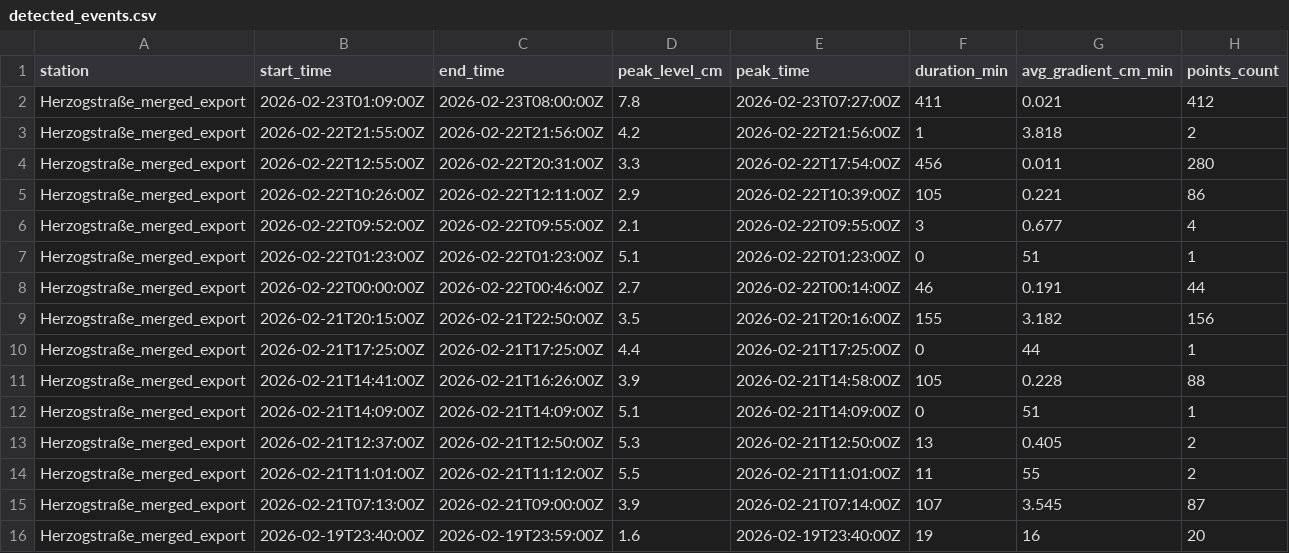
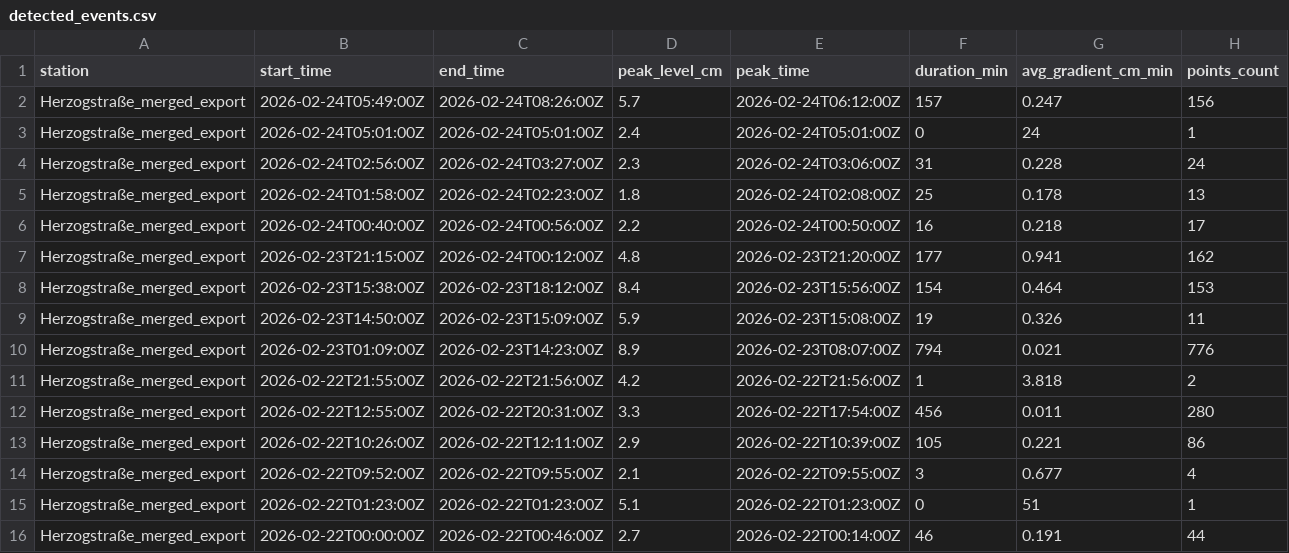
Before and after one commit to anihot/SCIU_THALESruhr, a CSV file: data/detected_events.csv, drawn as a sheet; only a part is shown; the shorter side is filled out with more unchanged rows.

```diff
--- a/data/detected_events.csv
+++ b/data/detected_events.csv
@@ -1,3 +1,11 @@
 station,start_time,end_time,peak_level_cm,peak_time,duration_min,avg_gradient_cm_min,points_count
-Herzogstraße_merged_export,2026-02-23T01:09:00Z,2026-02-23T08:00:00Z,7.8,2026-02-23T07:27:00Z,411,0.021,412
+Herzogstraße_merged_export,2026-02-24T05:49:00Z,2026-02-24T08:26:00Z,5.7,2026-02-24T06:12:00Z,157,0.247,156
+Herzogstraße_merged_export,2026-02-24T05:01:00Z,2026-02-24T05:01:00Z,2.4,2026-02-24T05:01:00Z,0,24,1
+Herzogstraße_merged_export,2026-02-24T02:56:00Z,2026-02-24T03:27:00Z,2.3,2026-02-24T03:06:00Z,31,0.228,24
+Herzogstraße_merged_export,2026-02-24T01:58:00Z,2026-02-24T02:23:00Z,1.8,2026-02-24T02:08:00Z,25,0.178,13
+Herzogstraße_merged_export,2026-02-24T00:40:00Z,2026-02-24T00:56:00Z,2.2,2026-02-24T00:50:00Z,16,0.218,17
+Herzogstraße_merged_export,2026-02-23T21:15:00Z,2026-02-24T00:12:00Z,4.8,2026-02-23T21:20:00Z,177,0.941,162
+Herzogstraße_merged_export,2026-02-23T15:38:00Z,2026-02-23T18:12:00Z,8.4,2026-02-23T15:56:00Z,154,0.464,153
+Herzogstraße_merged_export,2026-02-23T14:50:00Z,2026-02-23T15:09:00Z,5.9,2026-02-23T15:08:00Z,19,0.326,11
+Herzogstraße_merged_export,2026-02-23T01:09:00Z,2026-02-23T14:23:00Z,8.9,2026-02-23T08:07:00Z,794,0.021,776
 Herzogstraße_merged_export,2026-02-22T21:55:00Z,2026-02-22T21:56:00Z,4.2,2026-02-22T21:56:00Z,1,3.818,2
```
Also changed, not shown: 12 other files.
